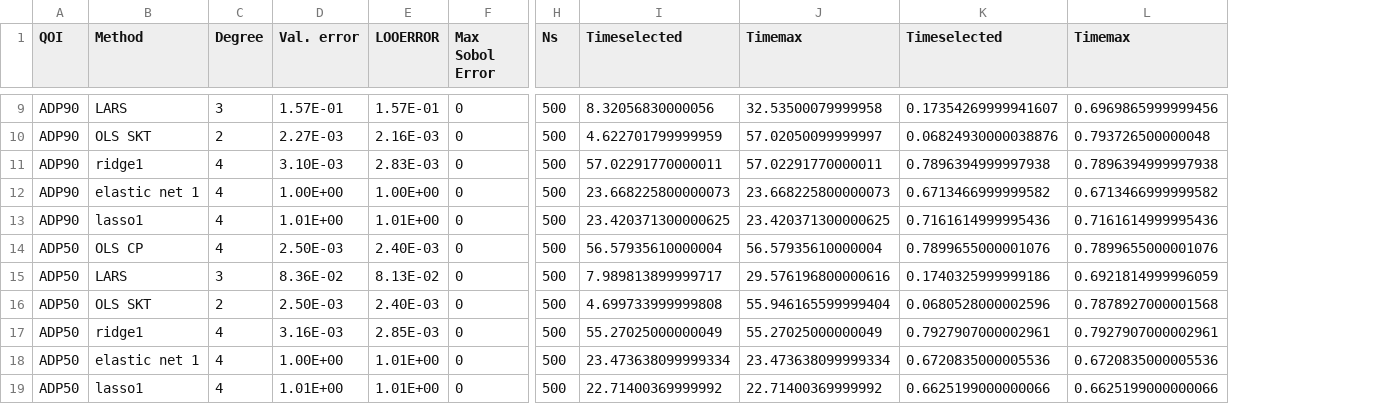
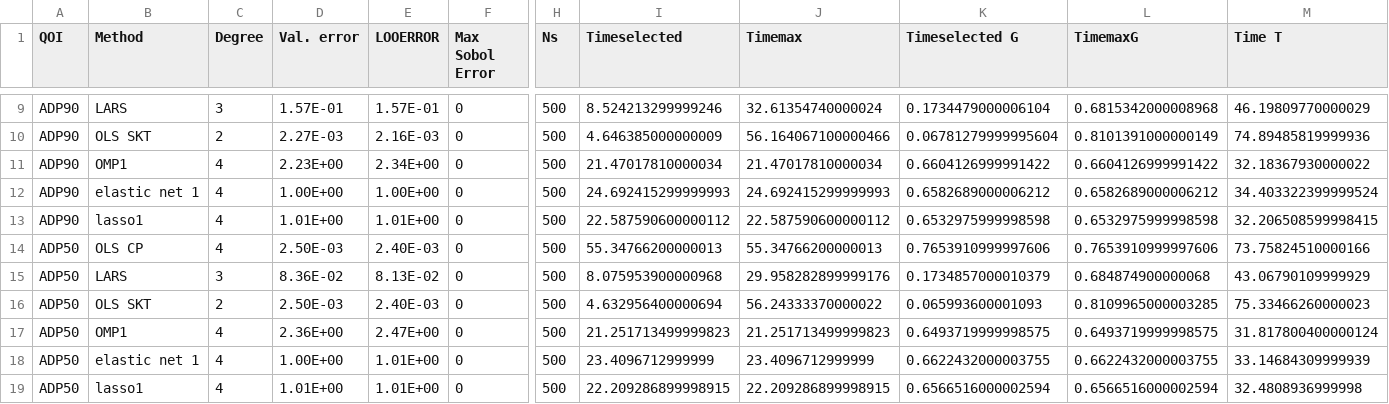
Before and after one commit to ybwerneck/SA-UQ.TTCELLMODEL, a CSV file: datasets/skt/n/500/results/numeric.csv, drawn as a sheet; only a part is shown, gaps mark what is left out; removed rows and columns are numbered as before the commit, all else as after; the diff covers the shown part only; the diff names each change by its address in the sheet, - before the commit and + after, or states it on an @@ line.

```diff
--- a/datasets/skt/n/500/results/numeric.csv
+++ b/datasets/skt/n/500/results/numeric.csv
-column K (Timeselected), rows 9-19: 0.17354269999941607 | 0.06824930000038876 | 0.7896394999997938 | 0.6713466999999582 | 0.7161614999995436 | 0.7899655000001076 | 0.1740325999999186 | 0.0680528000002596 | 0.7927907000002961 | 0.6720835000005536 | 0.6625199000000066
-column L (Timemax), rows 9-19: 0.6969865999999456 | 0.793726500000048 | 0.7896394999997938 | 0.6713466999999582 | 0.7161614999995436 | 0.7899655000001076 | 0.6921814999996059 | 0.7878927000001568 | 0.7927907000002961 | 0.6720835000005536 | 0.6625199000000066
+column K (Timeselected G), rows 9-19: 0.1734479000006104 | 0.06781279999995604 | 0.6604126999991422 | 0.6582689000006212 | 0.6532975999998598 | 0.7653910999997606 | 0.1734857000010379 | 0.065993600001093 | 0.6493719999998575 | 0.6622432000003755 | 0.6566516000002594
+column L (TimemaxG), rows 9-19: 0.6815342000008968 | 0.8101391000000149 | 0.6604126999991422 | 0.6582689000006212 | 0.6532975999998598 | 0.7653910999997606 | 0.684874900000068 | 0.8109965000003285 | 0.6493719999998575 | 0.6622432000003755 | 0.6566516000002594
+column M (Time T), rows 9-19: 46.19809770000029 | 74.89485819999936 | 32.18367930000022 | 34.403322399999524 | 32.206508599998415 | 73.75824510000166 | 43.06790109999929 | 75.33466260000023 | 31.817800400000124 | 33.14684309999939 | 32.4808936999998
-I9 (Timeselected): 8.32056830000056
+I9 (Timeselected): 8.524213299999246
-J9 (Timemax): 32.53500079999958
+J9 (Timemax): 32.61354740000024
-I10 (Timeselected): 4.622701799999959
+I10 (Timeselected): 4.646385000000009
-J10 (Timemax): 57.02050099999997
+J10 (Timemax): 56.164067100000466
-B11 (Method): ridge1
+B11 (Method): OMP1
-D11 (Val. error): 3.10E-03
+D11 (Val. error): 2.23E+00
-E11 (LOOERROR): 2.83E-03
+E11 (LOOERROR): 2.34E+00
-I11 (Timeselected): 57.02291770000011
+I11 (Timeselected): 21.47017810000034
-J11 (Timemax): 57.02291770000011
+J11 (Timemax): 21.47017810000034
-I12 (Timeselected): 23.668225800000073
+I12 (Timeselected): 24.692415299999993
-J12 (Timemax): 23.668225800000073
+J12 (Timemax): 24.692415299999993
-I13 (Timeselected): 23.420371300000625
+I13 (Timeselected): 22.587590600000112
-J13 (Timemax): 23.420371300000625
+J13 (Timemax): 22.587590600000112
-I14 (Timeselected): 56.57935610000004
+I14 (Timeselected): 55.34766200000013
-J14 (Timemax): 56.57935610000004
+J14 (Timemax): 55.34766200000013
-I15 (Timeselected): 7.989813899999717
+I15 (Timeselected): 8.075953900000968
-J15 (Timemax): 29.576196800000616
+J15 (Timemax): 29.958282899999176
-I16 (Timeselected): 4.699733999999808
+I16 (Timeselected): 4.632956400000694
-J16 (Timemax): 55.946165599999404
+J16 (Timemax): 56.24333370000022
-B17 (Method): ridge1
+B17 (Method): OMP1
-D17 (Val. error): 3.16E-03
+D17 (Val. error): 2.36E+00
-E17 (LOOERROR): 2.85E-03
+E17 (LOOERROR): 2.47E+00
-I17 (Timeselected): 55.27025000000049
+I17 (Timeselected): 21.251713499999823
-J17 (Timemax): 55.27025000000049
+J17 (Timemax): 21.251713499999823
-I18 (Timeselected): 23.473638099999334
+I18 (Timeselected): 23.4096712999999
-J18 (Timemax): 23.473638099999334
+J18 (Timemax): 23.4096712999999
-I19 (Timeselected): 22.71400369999992
+I19 (Timeselected): 22.209286899998915
-J19 (Timemax): 22.71400369999992
+J19 (Timemax): 22.209286899998915
```
Also changed, not shown: 2 added rows, 2 removed rows and 52 edited cells elsewhere in this file, datasets/skt/qoinn/500/results/numeric.csv, datasets/xnn/500/results/numeric.csv, 35 other files.
